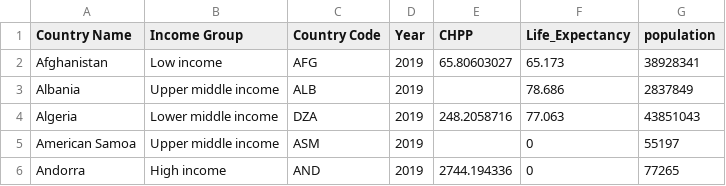
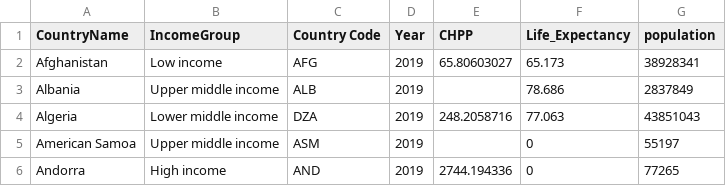
Before and after one commit to waveeq/cs416, a CSV file: chpp_life_2019.csv, drawn as a sheet; only a part is shown.

Commit message:
Add files via upload

```diff
--- a/chpp_life_2019.csv
+++ b/chpp_life_2019.csv
@@ -1,2 +1,2 @@
-Country Name,Income Group,Country Code,Year,CHPP,Life_Expectancy,population
+CountryName,IncomeGroup,Country Code,Year,CHPP,Life_Expectancy,population
 Afghanistan,Low income,AFG,2019,65.80603027,65.173,38928341
```
